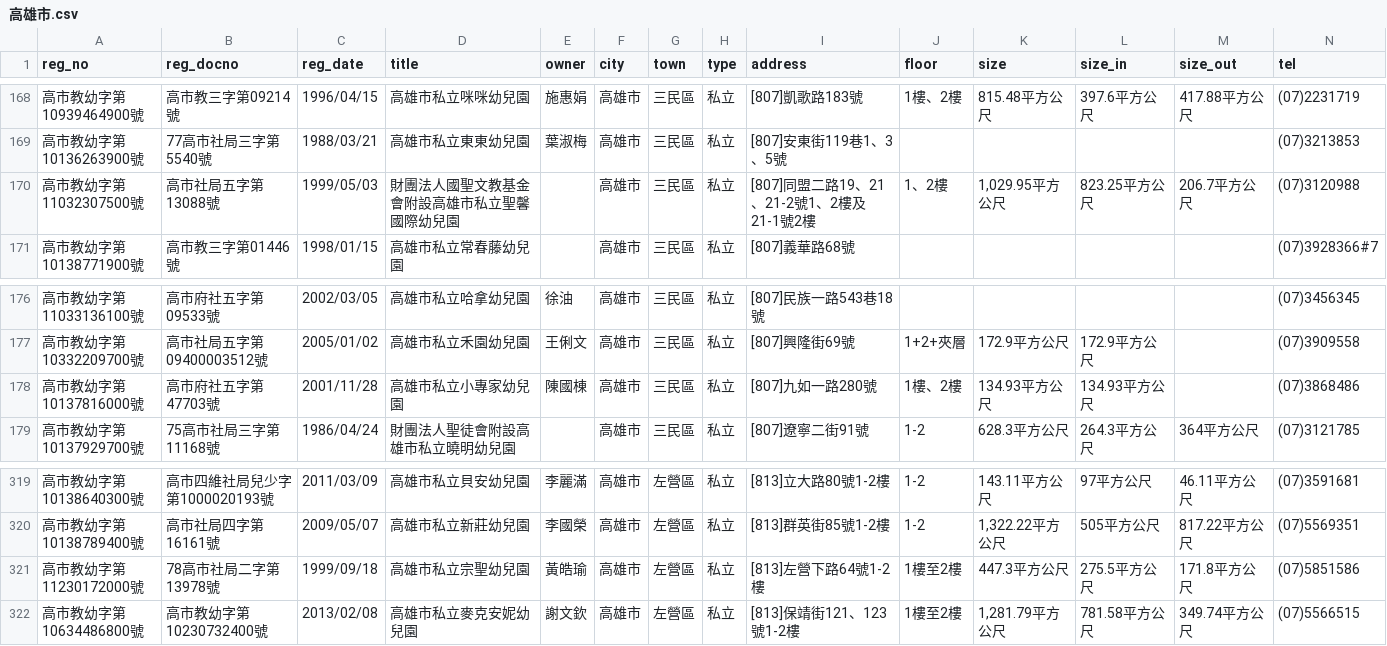
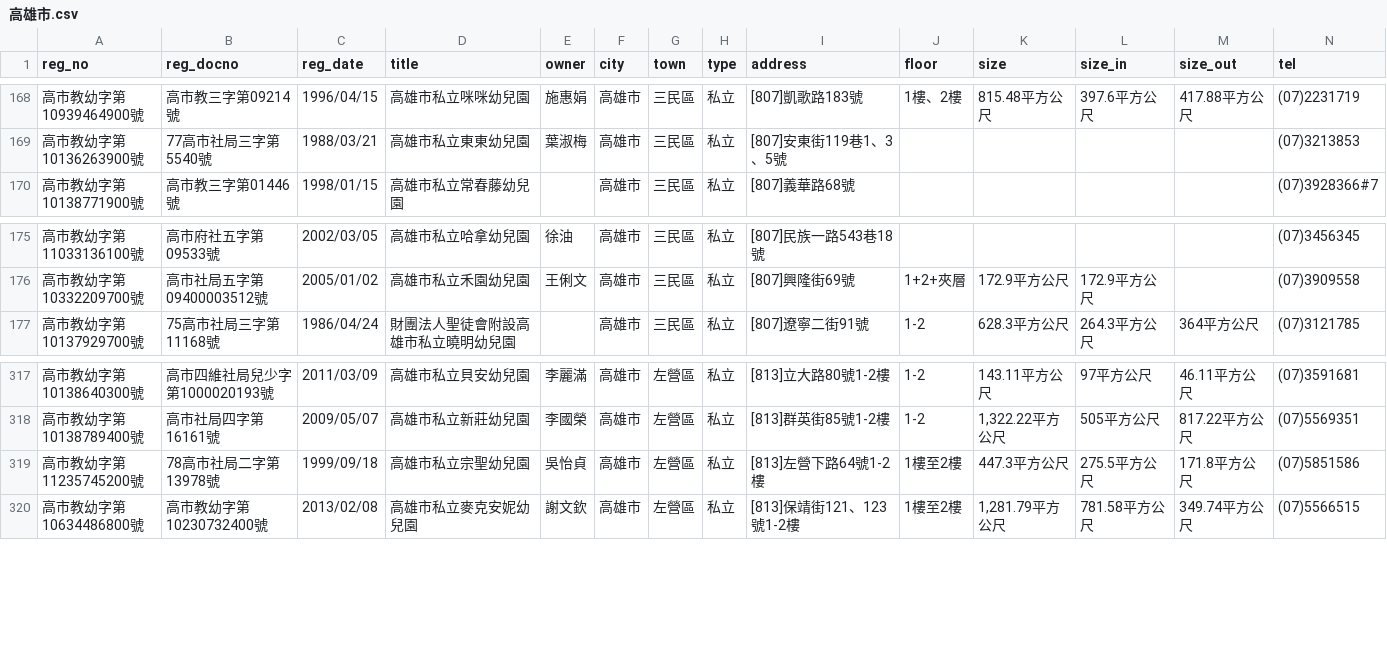
Before and after one commit to kiang/ap.ece.moe.edu.tw, a CSV file: docs/data/高雄市.csv, drawn as a sheet; only a part is shown, gaps mark what is left out; removed rows and columns are numbered as before the commit, all else as after; rows hold the shown columns only; the diff names each change by its address in the sheet, - before the commit and + after, or states it on an @@ line.

```diff
--- a/docs/data/高雄市.csv
+++ b/docs/data/高雄市.csv
-row 170: 高市教幼字第11032307500號 | 高市社局五字第13088號 | 1999/05/03 | 財團法人國聖文教基金會附設高雄市私立聖馨國際幼兒園 |  | 高雄市 | 三民區 | 私立 | [807]同盟二路19、21、21-2號1、2樓及21-1號2樓 | 1、2樓 | 1,029.95平方公尺 | 823.25平方公尺 | 206.7平方公尺 | (07)3120988
-row 178: 高市教幼字第10137816000號 | 高市府社五字第47703號 | 2001/11/28 | 高雄市私立小專家幼兒園 | 陳國棟 | 高雄市 | 三民區 | 私立 | [807]九如一路280號 | 1樓、2樓 | 134.93平方公尺 | 134.93平方公尺 |  | (07)3868486
-A319 (reg_no): 高市教幼字第11230172000號
+A319 (reg_no): 高市教幼字第11235745200號
-E319 (owner): 黃皓瑜
+E319 (owner): 吳怡貞
```
Also changed, not shown: docs/data/嘉義市.csv, docs/data/屏東縣.csv, 10 other files.
